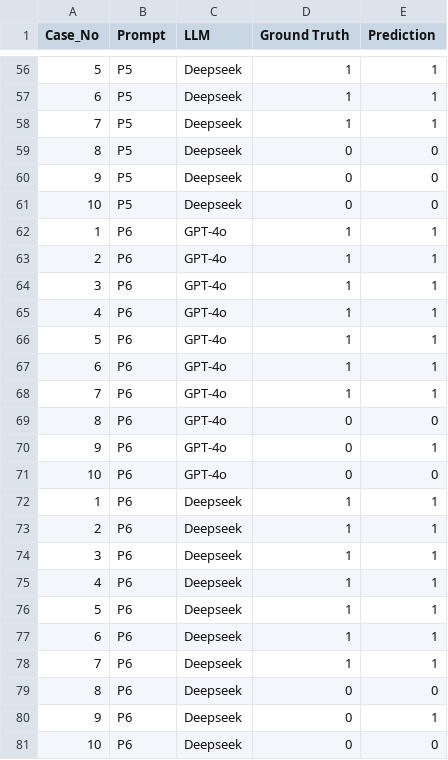
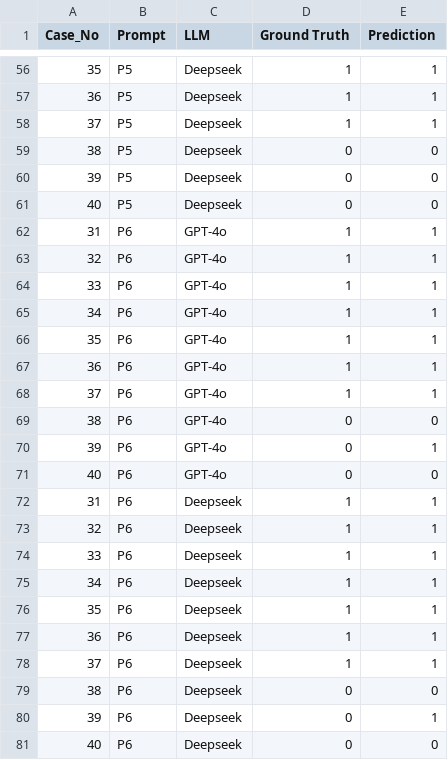
Before and after one commit to iratxe-zunzunegui/drug-repurposing-validation-LLMs, a CSV file: results/benchmarking_results.csv, drawn as a sheet; only a part is shown, gaps mark what is left out; the diff covers the shown part only.

```diff
--- a/results/benchmarking_results.csv
+++ b/results/benchmarking_results.csv
@@ -56,26 +56,26 @@
-5,P5,Deepseek,1,1
-6,P5,Deepseek,1,1
-7,P5,Deepseek,1,1
-8,P5,Deepseek,0,0
-9,P5,Deepseek,0,0
-10,P5,Deepseek,0,0
-1,P6,GPT-4o,1,1
-2,P6,GPT-4o,1,1
-3,P6,GPT-4o,1,1
-4,P6,GPT-4o,1,1
-5,P6,GPT-4o,1,1
-6,P6,GPT-4o,1,1
-7,P6,GPT-4o,1,1
-8,P6,GPT-4o,0,0
-9,P6,GPT-4o,0,1
-10,P6,GPT-4o,0,0
-1,P6,Deepseek,1,1
-2,P6,Deepseek,1,1
-3,P6,Deepseek,1,1
-4,P6,Deepseek,1,1
-5,P6,Deepseek,1,1
-6,P6,Deepseek,1,1
-7,P6,Deepseek,1,1
-8,P6,Deepseek,0,0
-9,P6,Deepseek,0,1
-10,P6,Deepseek,0,0
+35,P5,Deepseek,1,1
+36,P5,Deepseek,1,1
+37,P5,Deepseek,1,1
+38,P5,Deepseek,0,0
+39,P5,Deepseek,0,0
+40,P5,Deepseek,0,0
+31,P6,GPT-4o,1,1
+32,P6,GPT-4o,1,1
+33,P6,GPT-4o,1,1
+34,P6,GPT-4o,1,1
+35,P6,GPT-4o,1,1
+36,P6,GPT-4o,1,1
+37,P6,GPT-4o,1,1
+38,P6,GPT-4o,0,0
+39,P6,GPT-4o,0,1
+40,P6,GPT-4o,0,0
+31,P6,Deepseek,1,1
+32,P6,Deepseek,1,1
+33,P6,Deepseek,1,1
+34,P6,Deepseek,1,1
+35,P6,Deepseek,1,1
+36,P6,Deepseek,1,1
+37,P6,Deepseek,1,1
+38,P6,Deepseek,0,0
+39,P6,Deepseek,0,1
+40,P6,Deepseek,0,0
```
Also changed, not shown: 54 edited cells elsewhere in this file.
